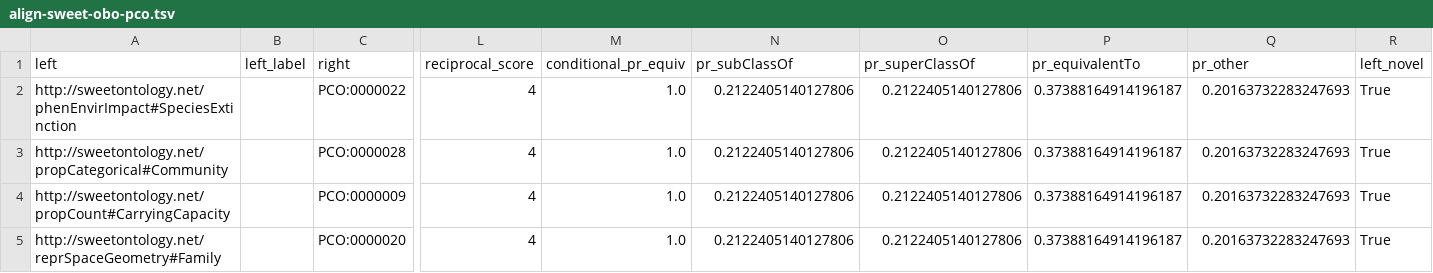
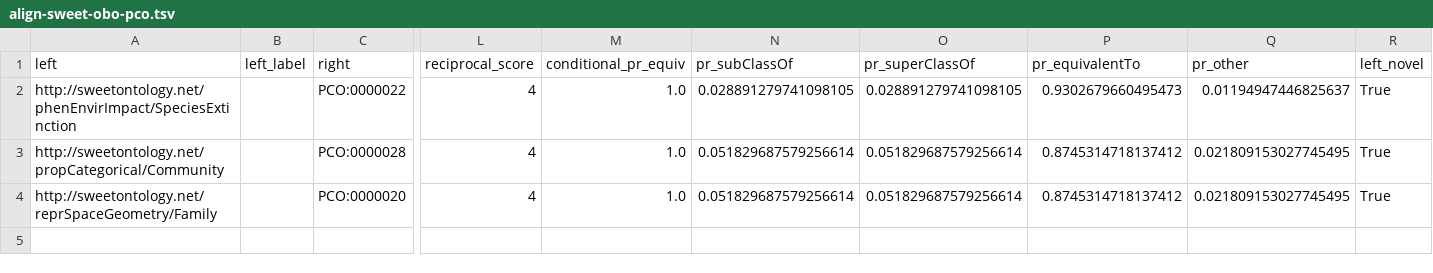
Before and after one commit to cmungall/sweet-obo-alignment, a TSV file: align-sweet-obo-pco.tsv, drawn as a sheet; only a part is shown, gaps mark what is left out; removed rows and columns are numbered as before the commit, all else as after; rows hold the shown columns only; the diff names each change by its address in the sheet, - before the commit and + after, or states it on an @@ line.

```diff
--- a/align-sweet-obo-pco.tsv
+++ b/align-sweet-obo-pco.tsv
-A2 (left): http://sweetontology.net/phenEnvirImpact#SpeciesExtinction
+A2 (left): http://sweetontology.net/phenEnvirImpact/SpeciesExtinction
-N2 (pr_subClassOf): 0.2122405140127806
+N2 (pr_subClassOf): 0.028891279741098105
-O2 (pr_superClassOf): 0.2122405140127806
+O2 (pr_superClassOf): 0.028891279741098105
-P2 (pr_equivalentTo): 0.37388164914196187
+P2 (pr_equivalentTo): 0.9302679660495473
-Q2 (pr_other): 0.20163732283247693
+Q2 (pr_other): 0.01194947446825637
-A3 (left): http://sweetontology.net/propCategorical#Community
+A3 (left): http://sweetontology.net/propCategorical/Community
-N3 (pr_subClassOf): 0.2122405140127806
+N3 (pr_subClassOf): 0.051829687579256614
-O3 (pr_superClassOf): 0.2122405140127806
+O3 (pr_superClassOf): 0.051829687579256614
-P3 (pr_equivalentTo): 0.37388164914196187
+P3 (pr_equivalentTo): 0.8745314718137412
-Q3 (pr_other): 0.20163732283247693
+Q3 (pr_other): 0.021809153027745495
-row 4: http://sweetontology.net/propCount#CarryingCapacity |  | PCO:0000009 | 4 | 1.0 | 0.2122405140127806 | 0.2122405140127806 | 0.37388164914196187 | 0.20163732283247693 | True
-A4 (left): http://sweetontology.net/reprSpaceGeometry#Family
+A4 (left): http://sweetontology.net/reprSpaceGeometry/Family
-N4 (pr_subClassOf): 0.2122405140127806
+N4 (pr_subClassOf): 0.051829687579256614
-O4 (pr_superClassOf): 0.2122405140127806
+O4 (pr_superClassOf): 0.051829687579256614
-P4 (pr_equivalentTo): 0.37388164914196187
+P4 (pr_equivalentTo): 0.8745314718137412
-Q4 (pr_other): 0.20163732283247693
+Q4 (pr_other): 0.021809153027745495
```
Also changed, not shown: align-sweet-obo-envo.tsv, align-sweet-obo-go.tsv, 13 other files.
